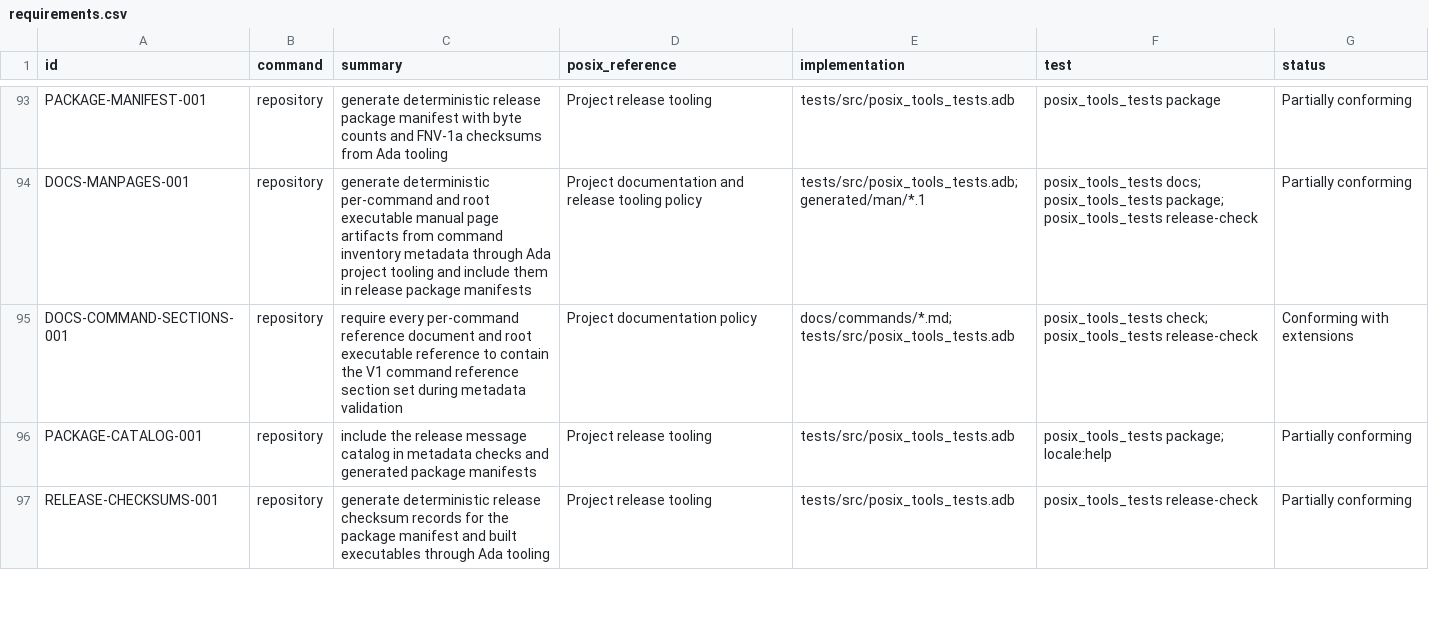
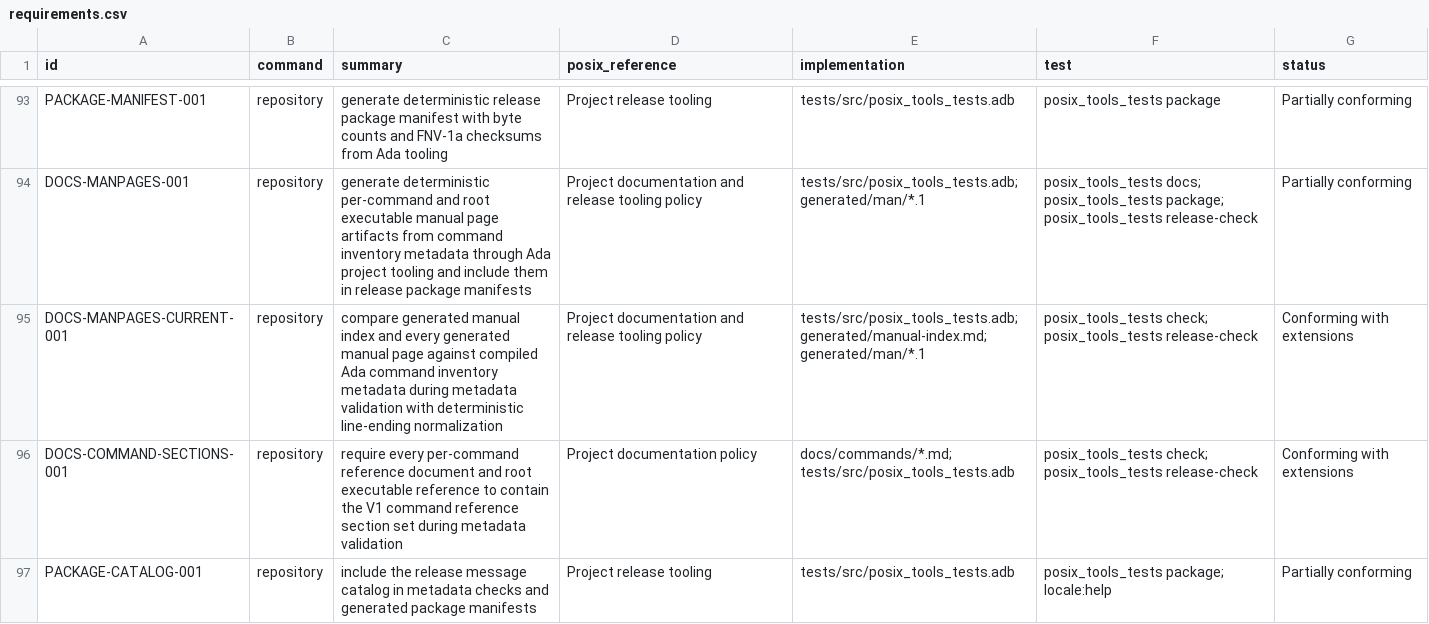
Before and after one commit to bracke/posix_tools, a CSV file: generated/requirements.csv, drawn as a sheet; only a part is shown, gaps mark what is left out; the shorter side is filled out with more unchanged rows; the diff names each change by its address in the sheet, - before the commit and + after, or states it on an @@ line.

Commit message:
Validate generated manual artifacts

```diff
--- a/generated/requirements.csv
+++ b/generated/requirements.csv
+row 95: DOCS-MANPAGES-CURRENT-001 | repository | compare generated manual index and every generated manual page against compiled Ada command inventory metadata during metadata validation with deterministic line-ending normalization | Project documentation and release tooling policy | tests/src/posix_tools_tests.adb; generated/manual-index.md; generated/man/*.1 | posix_tools_tests check; posix_tools_tests release-check | Conforming with extensions
```
Also changed, not shown: 4 other files.
